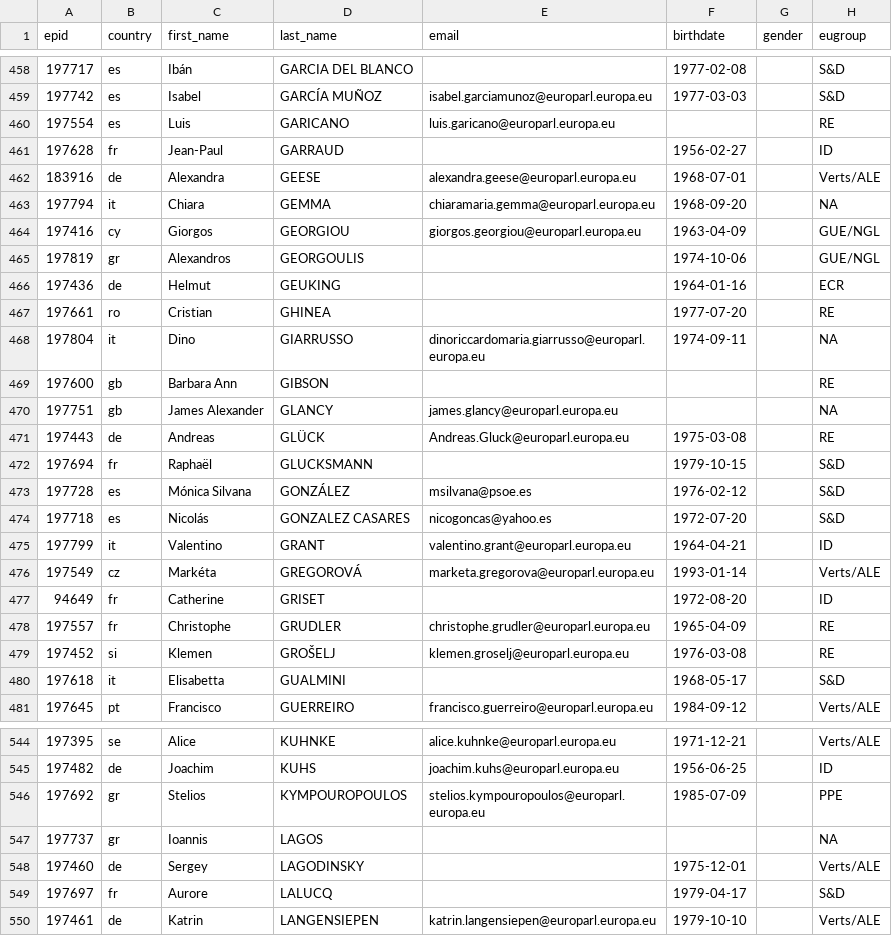
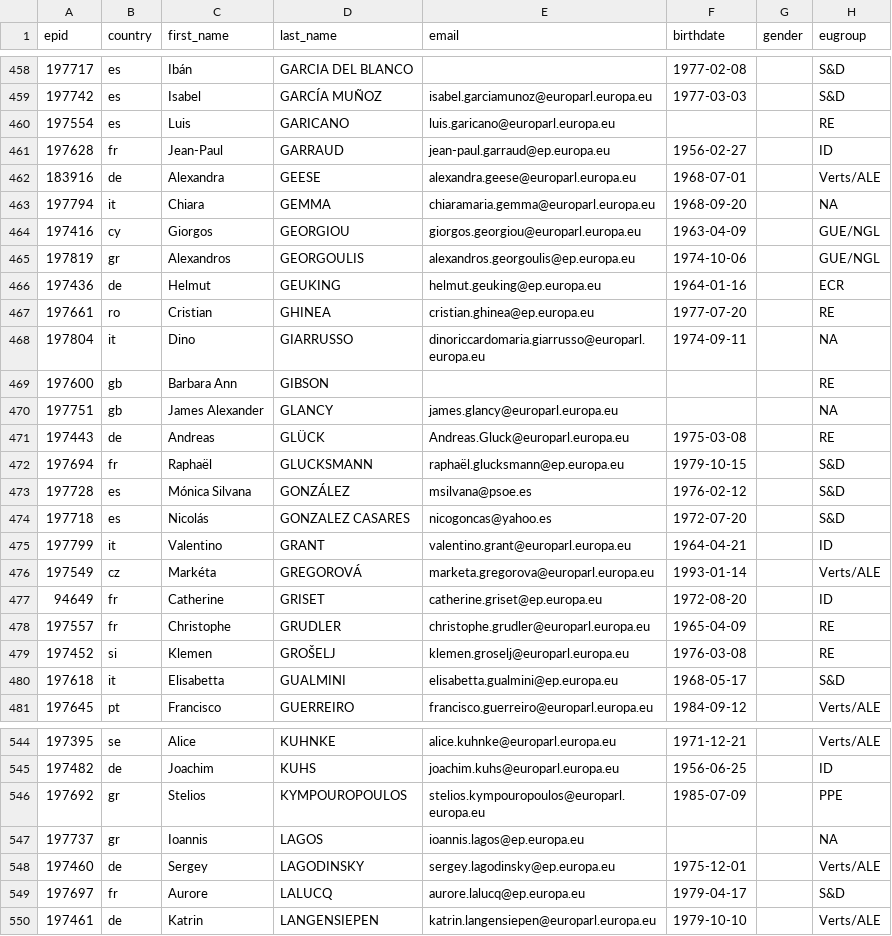
Before and after one commit to TechToThePeople/mep, a CSV file: data/meps.csv, drawn as a sheet; only a part is shown, gaps mark what is left out; the diff covers the shown part only; the diff names each change by its address in the sheet, - before the commit and + after, or states it on an @@ line.

Commit message:
trying to guess the emails

```diff
--- a/data/meps.csv
+++ b/data/meps.csv
-E461 (email): (empty)
+E461 (email): jean-paul.garraud@ep.europa.eu
-E465 (email): (empty)
+E465 (email): alexandros.georgoulis@ep.europa.eu
-E466 (email): (empty)
+E466 (email): helmut.geuking@ep.europa.eu
-E467 (email): (empty)
+E467 (email): cristian.ghinea@ep.europa.eu
-E472 (email): (empty)
+E472 (email): raphaël.glucksmann@ep.europa.eu
-E477 (email): (empty)
+E477 (email): catherine.griset@ep.europa.eu
-E480 (email): (empty)
+E480 (email): elisabetta.gualmini@ep.europa.eu
-E547 (email): (empty)
+E547 (email): ioannis.lagos@ep.europa.eu
-E548 (email): (empty)
+E548 (email): sergey.lagodinsky@ep.europa.eu
-E549 (email): (empty)
+E549 (email): aurore.lalucq@ep.europa.eu
```
Also changed, not shown: 42 edited cells elsewhere in this file, 2 other files.
